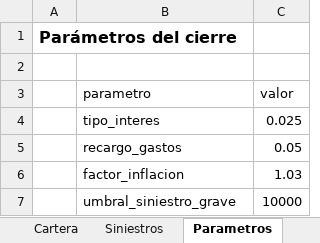
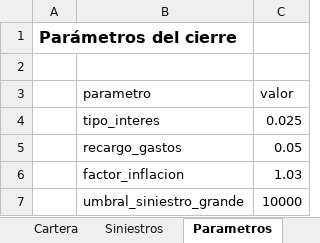
Before and after one commit to PrimeReSolutions/python_actuarios, an Excel workbook: datos/cierre_hogar.xlsx, sheet Parametros, drawn as a sheet; values as stored, in another font and other column widths than the file's, no borders; the diff names each change by its address in the sheet, - before the commit and + after, or states it on an @@ line.

```diff
--- a/datos/cierre_hogar.xlsx (sheet Parametros)
+++ b/datos/cierre_hogar.xlsx (sheet Parametros)
-B7 (parametro): umbral_siniestro_grave
+B7 (parametro): umbral_siniestro_grande
```
Also changed, not shown: sheet Cartera, datos/hogar_extraccion.xlsx, datos/vida_siniestros.xlsx, 2 other files.
